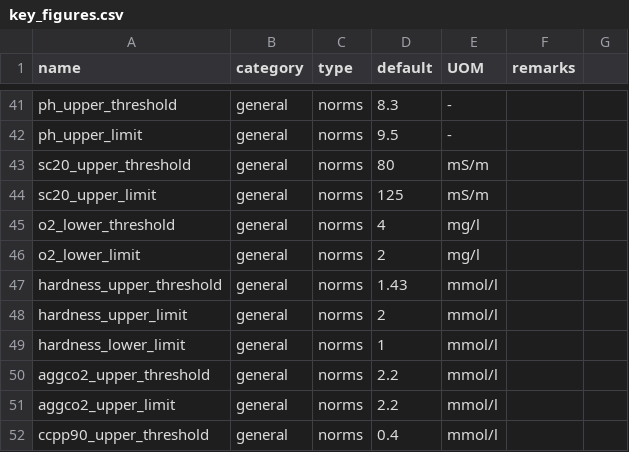
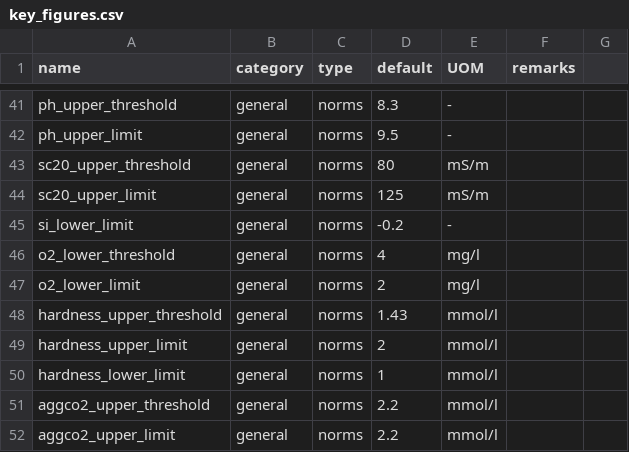
Before and after one commit to Vitens/amanzi, a CSV file: amanzi/database/key_figures.csv, drawn as a sheet; only a part is shown, gaps mark what is left out; the shorter side is filled out with more unchanged rows; the diff names each change by its address in the sheet, - before the commit and + after, or states it on an @@ line.

```diff
--- a/amanzi/database/key_figures.csv
+++ b/amanzi/database/key_figures.csv
+row 45: si_lower_limit | general | norms | -0.2 | -
```
Also changed, not shown: 9 other files.
